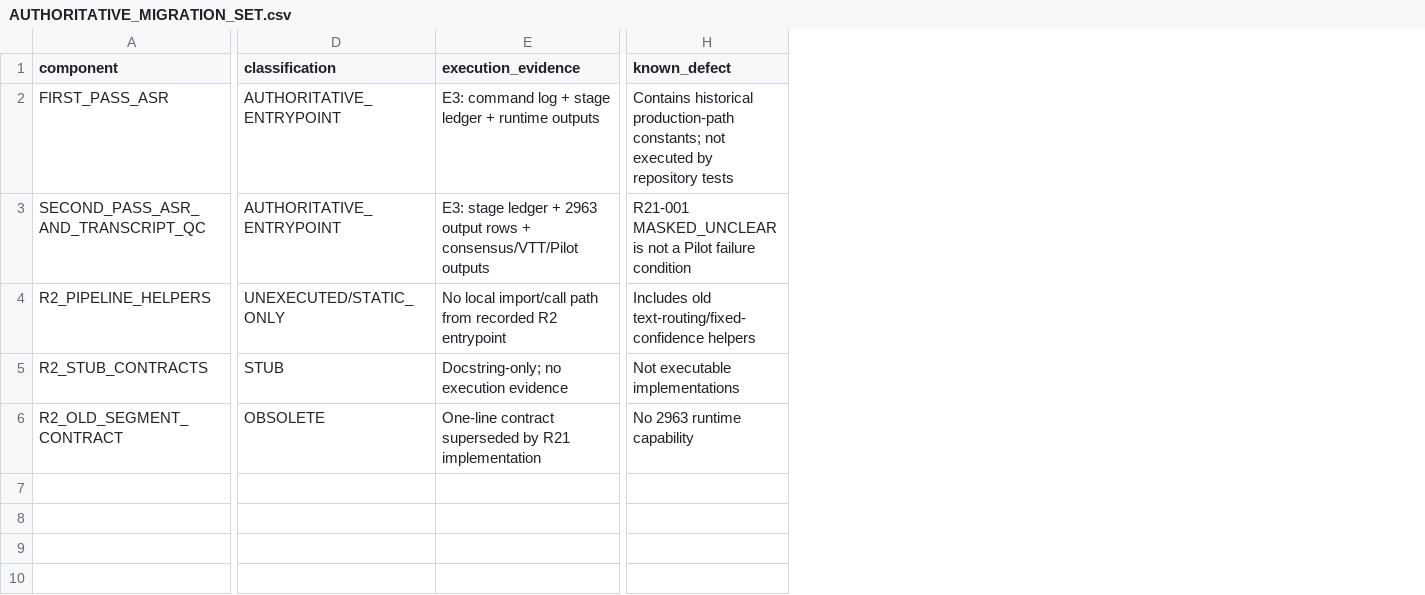
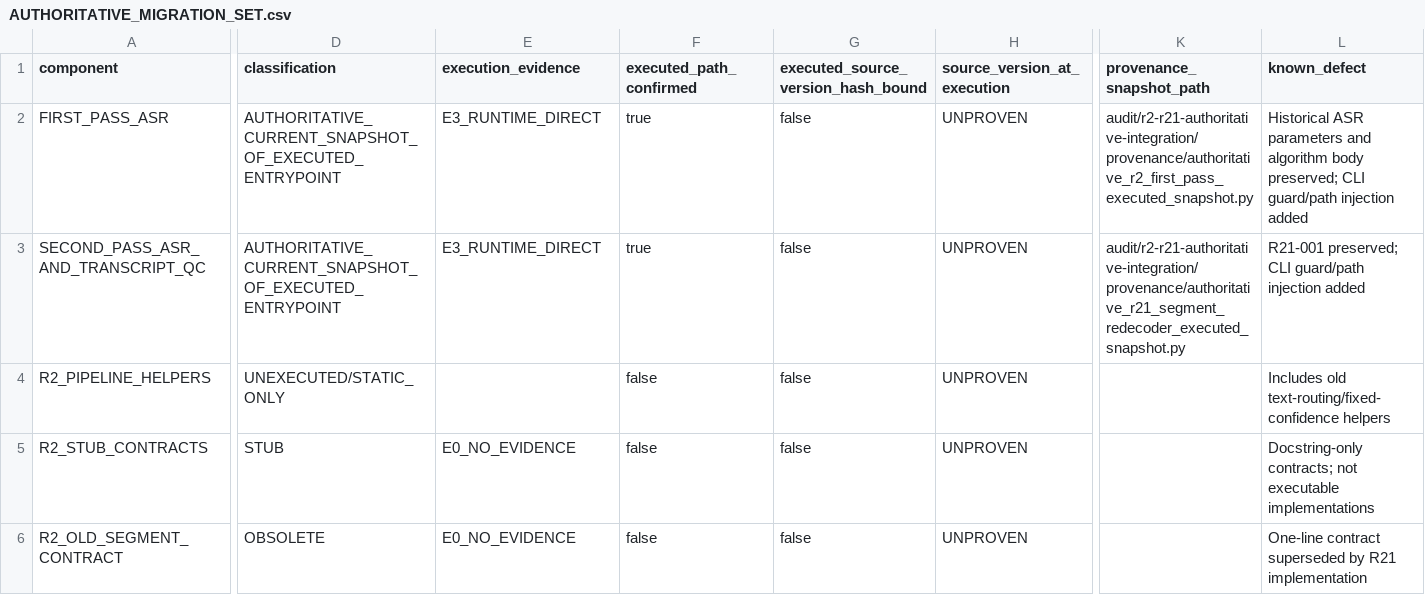
Before and after one commit to a13680970019-debug/video-teaching-knowledge-pipeline, a CSV file: audit/r2-r21-authoritative-integration/AUTHORITATIVE_MIGRATION_SET.csv, drawn as a sheet; only a part is shown, gaps mark what is left out; addresses are those after the commit; the diff covers the shown part only; the diff names each change by its address in the sheet, - before the commit and + after, or states it on an @@ line.

```diff
--- a/audit/r2-r21-authoritative-integration/AUTHORITATIVE_MIGRATION_SET.csv
+++ b/audit/r2-r21-authoritative-integration/AUTHORITATIVE_MIGRATION_SET.csv
+column F (executed_path_confirmed), rows 2-6: true | true | false | false | false
+column G, rows 1-6: executed_source_version_hash_bound | false | false | false | false | false
+column H (source_version_at_execution), rows 2-6: all UNPROVEN
+column K (provenance_snapshot_path), rows 2-3: audit/r2-r21-authoritative-integration/provenance/authoritative_r2_first_pass_executed_snapshot.py | audit/r2-r21-authoritative-integration/provenance/authoritative_r21_segment_redecoder_executed_snapshot.py
-D2:D3 (classification): AUTHORITATIVE_ENTRYPOINT
+D2:D3 (classification): AUTHORITATIVE_CURRENT_SNAPSHOT_OF_EXECUTED_ENTRYPOINT
-E2 (execution_evidence): E3: command log + stage ledger + runtime outputs
+E2 (execution_evidence): E3_RUNTIME_DIRECT
-L2 (known_defect): Contains historical production-path constants; not executed by repository tests
+L2 (known_defect): Historical ASR parameters and algorithm body preserved; CLI guard/path injection added
-E3 (execution_evidence): E3: stage ledger + 2963 output rows + consensus/VTT/Pilot outputs
+E3 (execution_evidence): E3_RUNTIME_DIRECT
-L3 (known_defect): R21-001 MASKED_UNCLEAR is not a Pilot failure condition
+L3 (known_defect): R21-001 preserved; CLI guard/path injection added
-E4 (execution_evidence): No local import/call path from recorded R2 entrypoint
+E4 (execution_evidence): (empty)
-E5 (execution_evidence): Docstring-only; no execution evidence
+E5 (execution_evidence): E0_NO_EVIDENCE
-L5 (known_defect): Not executable implementations
+L5 (known_defect): Docstring-only contracts; not executable implementations
-E6 (execution_evidence): One-line contract superseded by R21 implementation
+E6 (execution_evidence): E0_NO_EVIDENCE
-L6 (known_defect): No 2963 runtime capability
+L6 (known_defect): One-line contract superseded by R21 implementation
```
Also changed, not shown: 3 edited cells elsewhere in this file, audit/r2-r21-authoritative-integration/MIGRATION_ADAPTATION_MAP.csv, audit/r2-r21-authoritative-integration/RUNTIME_DEPENDENCY_CLOSURE.csv, 12 other files.
